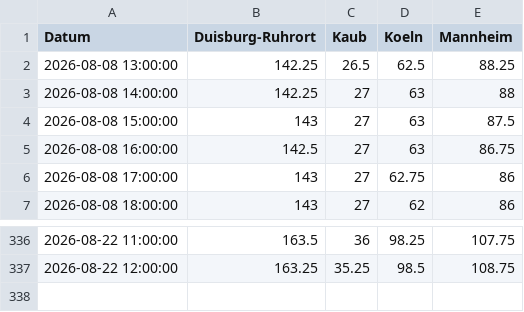
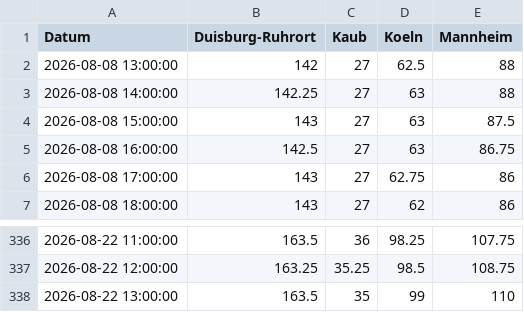
Before and after one commit to robjrentrop/pegelstaende_rhein, a CSV file: pegelstaende_datawrapper.csv, drawn as a sheet; only a part is shown, gaps mark what is left out.

```diff
--- a/pegelstaende_datawrapper.csv
+++ b/pegelstaende_datawrapper.csv
@@ -1,3 +1,3 @@
 "Datum","Duisburg-Ruhrort","Kaub","Koeln","Mannheim"
-"2026-08-08 13:00:00",142.25,26.5,62.5,88.25
+"2026-08-08 13:00:00",142,27,62.5,88
 "2026-08-08 14:00:00",142.25,27,63,88
@@ -337 +337,2 @@
 "2026-08-22 12:00:00",163.25,35.25,98.5,108.75
+"2026-08-22 13:00:00",163.5,35,99,110
```
